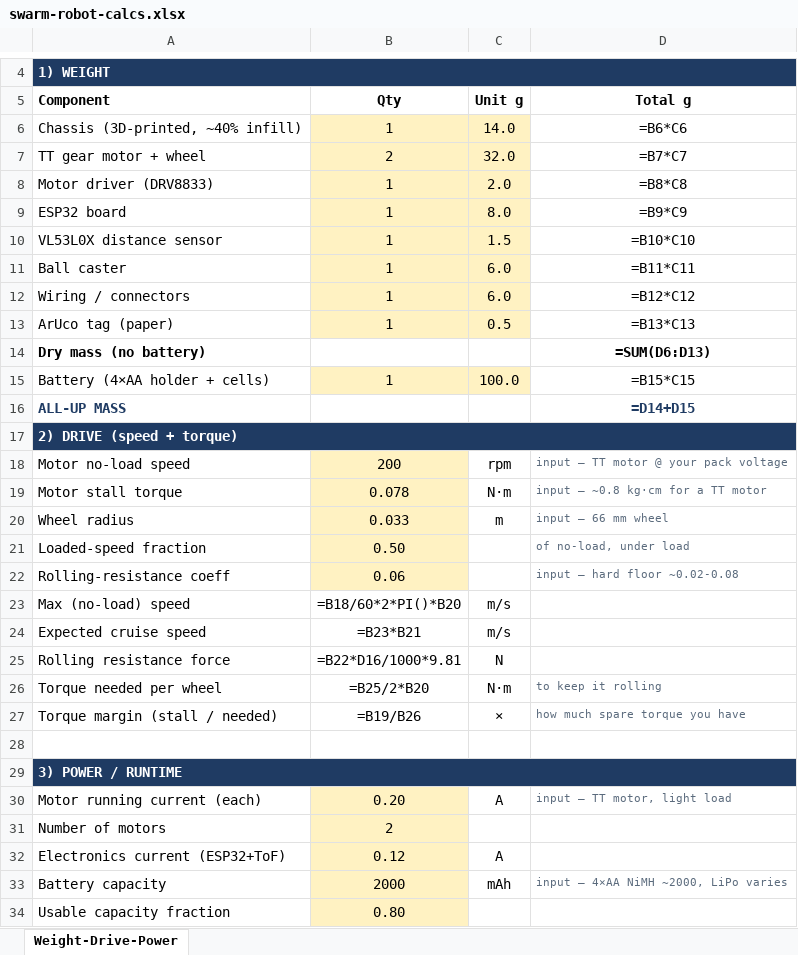
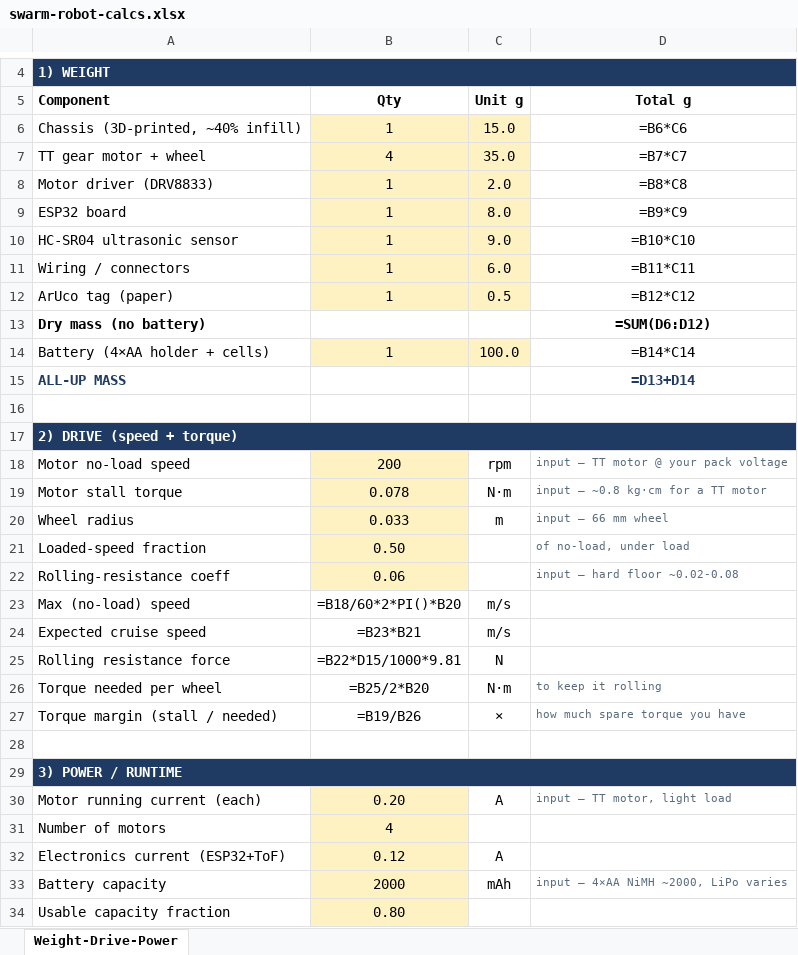
Before and after one commit to ShaunPrice/robot-builder-skill, an Excel workbook: examples/wheeled-swarm/engineering/swarm-robot-calcs.xlsx, sheet Weight-Drive-Power, drawn as a sheet; only a part is shown, gaps mark what is left out; values as stored, in another font and other column widths than the file's, no borders; formulas without a stored value are shown as written; removed rows and columns are numbered as before the commit, all else as after; the diff names each change by its address in the sheet, - before the commit and + after, or states it on an @@ line.

```diff
--- a/examples/wheeled-swarm/engineering/swarm-robot-calcs.xlsx (sheet Weight-Drive-Power)
+++ b/examples/wheeled-swarm/engineering/swarm-robot-calcs.xlsx (sheet Weight-Drive-Power)
-C6 (Unit g): 14.0
+C6 (Unit g): 15.0
-B7 (Qty): 2
+B7 (Qty): 4
-C7 (Unit g): 32.0
+C7 (Unit g): 35.0
-A10 (Component): VL53L0X distance sensor
+A10 (Component): HC-SR04 ultrasonic sensor
-C10 (Unit g): 1.5
+C10 (Unit g): 9.0
-row 11: Ball caster | 1 | 6.0 | =B11*C11
-D11 (Total g): =B12*C12
+D11 (Total g): =B11*C11
-D12 (Total g): =B13*C13
+D12 (Total g): =B12*C12
-D13 (Total g): =SUM(D6:D13)
+D13 (Total g): =SUM(D6:D12)
-D14 (Total g): =B15*C15
+D14 (Total g): =B14*C14
-D15 (Total g): =D14+D15
+D15 (Total g): =D13+D14
+row 16: (empty)
-B25 (Qty): =B22*D16/1000*9.81
+B25 (Qty): =B22*D15/1000*9.81
-B31 (Qty): 2
+B31 (Qty): 4
```
Also changed, not shown: 10 other files.
